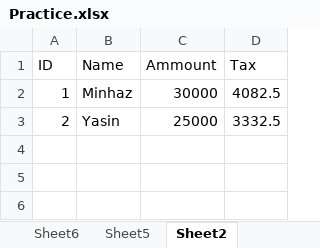
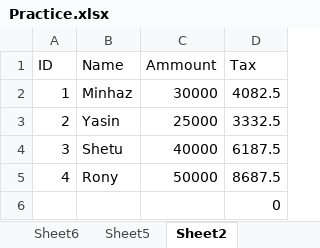
Before and after one commit to rahmanole/IT-Concept, an Excel workbook: Practice.xlsx, sheet Sheet2, drawn as a sheet; values as stored, in another font and other column widths than the file's, no borders; the diff names each change by its address in the sheet, - before the commit and + after, or states it on an @@ line.

```diff
--- a/Practice.xlsx (sheet Sheet2)
+++ b/Practice.xlsx (sheet Sheet2)
+row 4: 3 | Shetu | 40000 | 6187.5
+row 5: 4 | Rony | 50000 | 8687.5
+row 6:  |  |  | 0
```
Also changed, not shown: charts or pictures, 1 other file.
